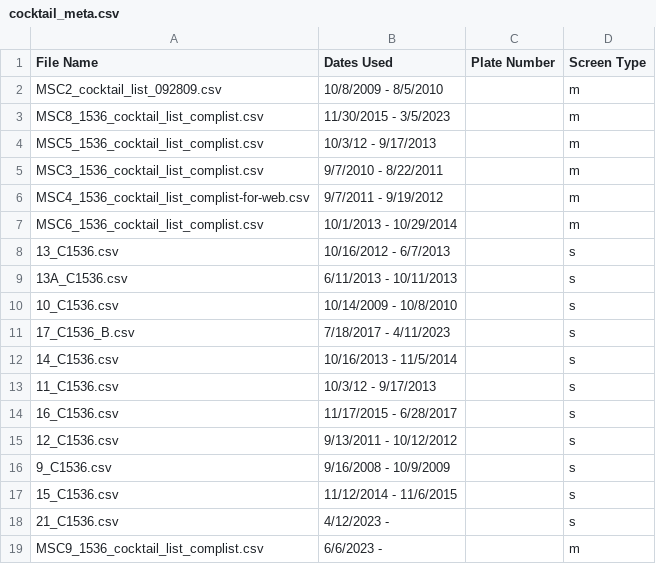
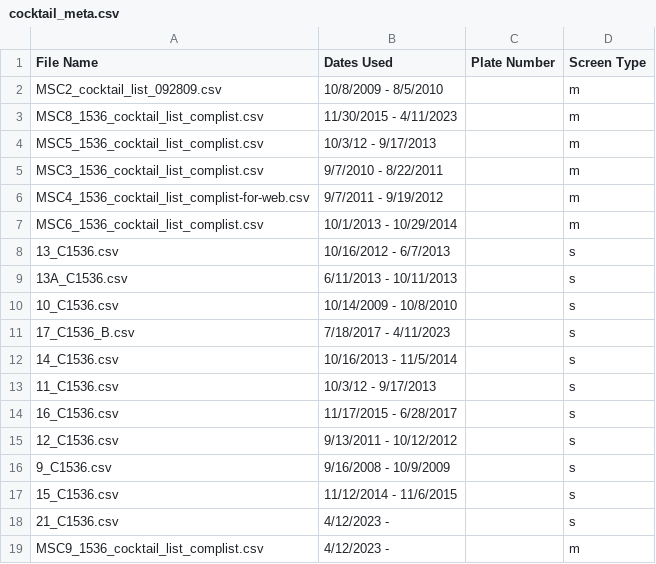
Before and after one commit to Hauptman-Woodward/Marco_Polo, a CSV file: src/data/cocktail_data/cocktail_meta.csv, drawn as a sheet.

Commit message:
edit current membrane screen date range

```diff
--- a/src/data/cocktail_data/cocktail_meta.csv
+++ b/src/data/cocktail_data/cocktail_meta.csv
@@ -2,3 +2,3 @@ File Name,Dates Used,Plate Number,Screen Type
 MSC2_cocktail_list_092809.csv,10/8/2009 - 8/5/2010,,m
-MSC8_1536_cocktail_list_complist.csv,11/30/2015 - 3/5/2023,,m
+MSC8_1536_cocktail_list_complist.csv,11/30/2015 - 4/11/2023,,m
 MSC5_1536_cocktail_list_complist.csv,10/3/12 - 9/17/2013,,m
@@ -18,2 +18,2 @@ MSC6_1536_cocktail_list_complist.csv,10/1/2013 - 10/29/2014,,m
 21_C1536.csv,4/12/2023 -,,s
-MSC9_1536_cocktail_list_complist.csv,6/6/2023 -,,m
+MSC9_1536_cocktail_list_complist.csv,4/12/2023 -,,m
```
